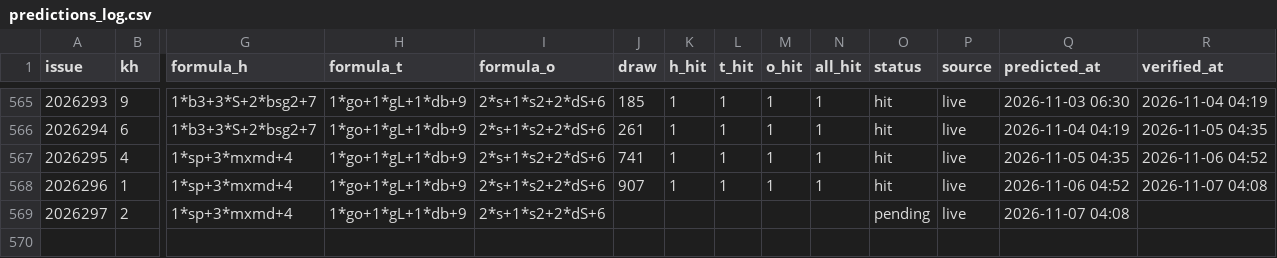
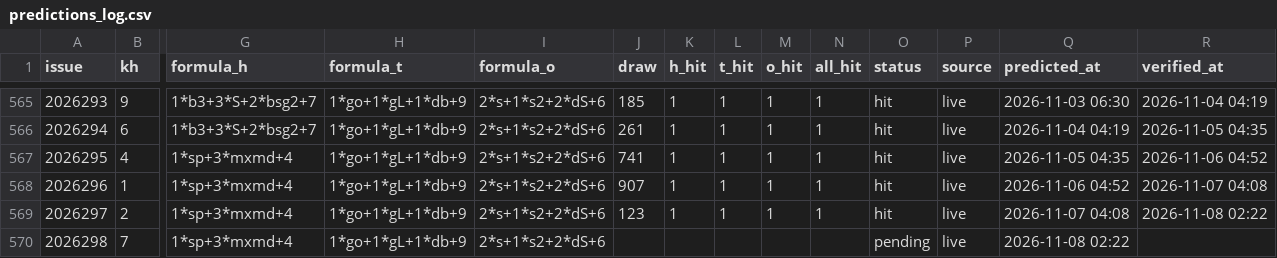
Before and after one commit to hxiaowei0102-web/fc3d-kill1, a CSV file: predictions_log.csv, drawn as a sheet; only a part is shown, gaps mark what is left out; rows hold the shown columns only; the diff names each change by its address in the sheet, - before the commit and + after, or states it on an @@ line.

```diff
--- a/predictions_log.csv
+++ b/predictions_log.csv
-J569 (draw): (empty)
+J569 (draw): 123
-K569 (h_hit): (empty)
+K569 (h_hit): 1
-L569 (t_hit): (empty)
+L569 (t_hit): 1
-M569 (o_hit): (empty)
+M569 (o_hit): 1
-N569 (all_hit): (empty)
+N569 (all_hit): 1
-O569 (status): pending
+O569 (status): hit
-R569 (verified_at): (empty)
+R569 (verified_at): 2026-11-08 02:22
+row 570: 2026298 | 7 | 1*sp+3*mxmd+4 | 1*go+1*gL+1*db+9 | 2*s+1*s2+2*dS+6 |  |  |  |  |  | pending | live | 2026-11-08 02:22
```
Also changed, not shown: data/fc3d-history.csv, 2 other files.
